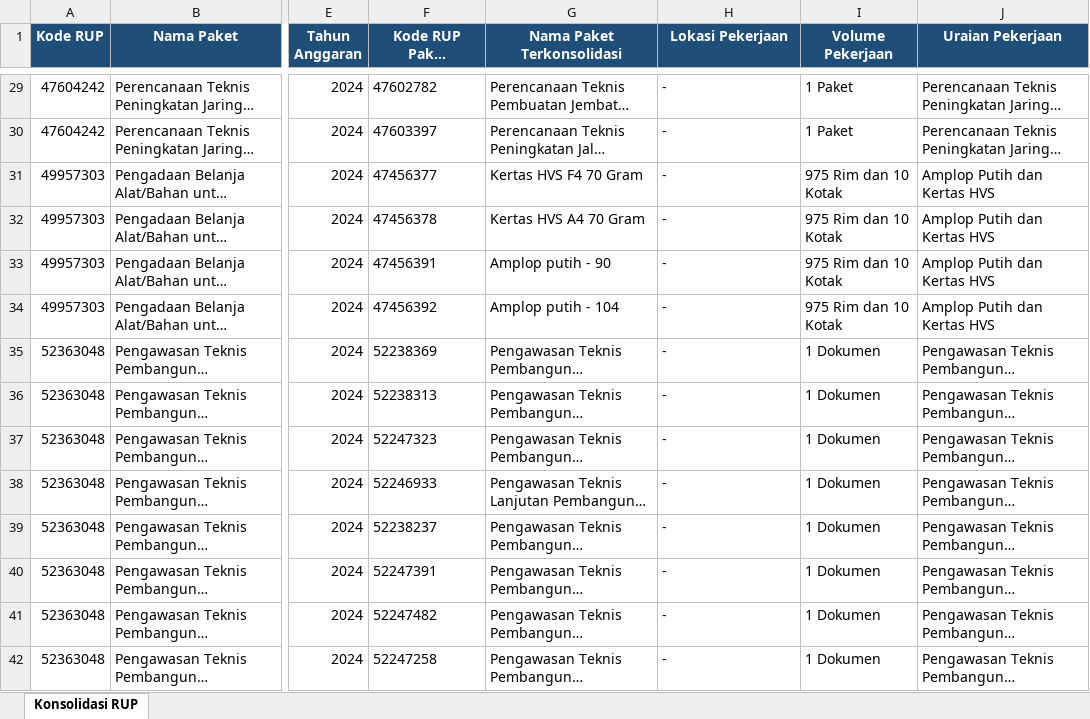
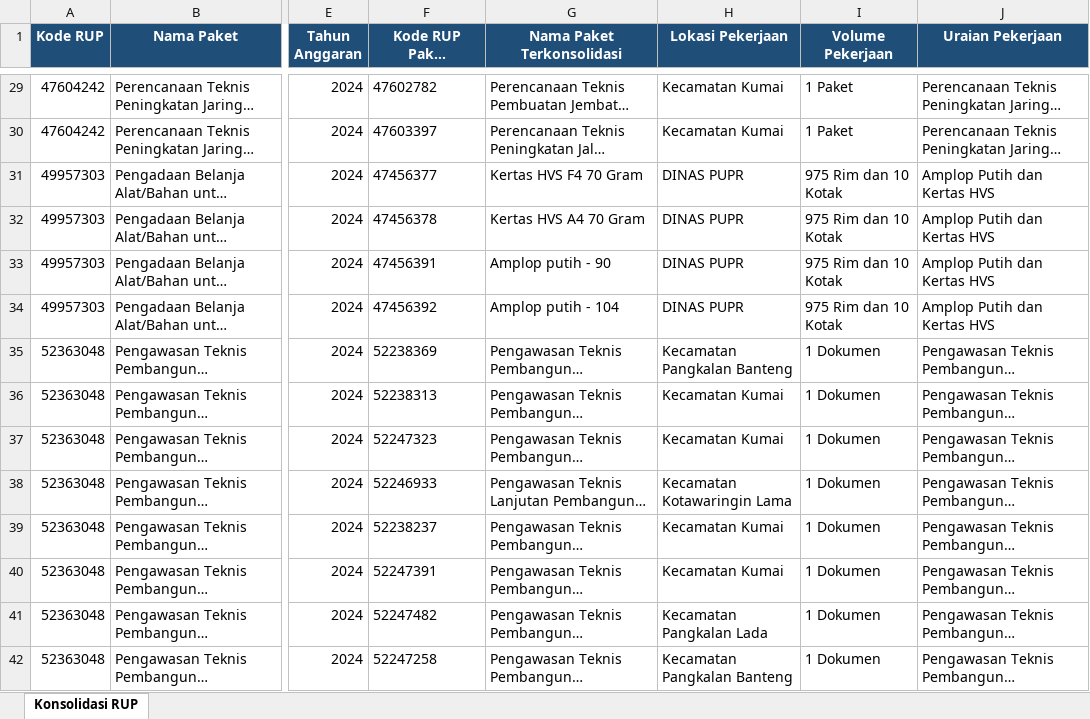
Before and after one commit to rizkipem-21/dashboard.pbjkobar-testing, an Excel workbook: output/rup/2024/Konsolidasi_RUP Tahun 2024 (2026-08-24).xlsx, sheet Konsolidasi RUP, drawn as a sheet; only a part is shown, gaps mark what is left out; long unchanged cells end in …; values as stored, in another font and other column widths than the file's, no borders; the diff covers the shown part only; the diff names each change by its address in the sheet, - before the commit and + after, or states it on an @@ line.

```diff
--- a/output/rup/2024/Konsolidasi_RUP Tahun 2024 (2026-08-24).xlsx (sheet Konsolidasi RUP)
+++ b/output/rup/2024/Konsolidasi_RUP Tahun 2024 (2026-08-24).xlsx (sheet Konsolidasi RUP)
-H29:H30 (Lokasi Pekerjaan): -
+H29:H30 (Lokasi Pekerjaan): Kecamatan Kumai
-H31:H34 (Lokasi Pekerjaan): -
+H31:H34 (Lokasi Pekerjaan): DINAS PUPR
-H35 (Lokasi Pekerjaan): -
+H35 (Lokasi Pekerjaan): Kecamatan Pangkalan Banteng
-H36:H37 (Lokasi Pekerjaan): -
+H36:H37 (Lokasi Pekerjaan): Kecamatan Kumai
-H38 (Lokasi Pekerjaan): -
+H38 (Lokasi Pekerjaan): Kecamatan Kotawaringin Lama
-H39:H40 (Lokasi Pekerjaan): -
+H39:H40 (Lokasi Pekerjaan): Kecamatan Kumai
-H41 (Lokasi Pekerjaan): -
+H41 (Lokasi Pekerjaan): Kecamatan Pangkalan Lada
-H42 (Lokasi Pekerjaan): -
+H42 (Lokasi Pekerjaan): Kecamatan Pangkalan Banteng
```
Also changed, not shown: 851 edited cells elsewhere in this sheet, output/rup/2025/Konsolidasi_RUP Tahun 2025 (2026-08-24).xlsx, output/rup/2026/Konsolidasi_RUP Tahun 2026 (2026-08-24).xlsx, 5 other files.
